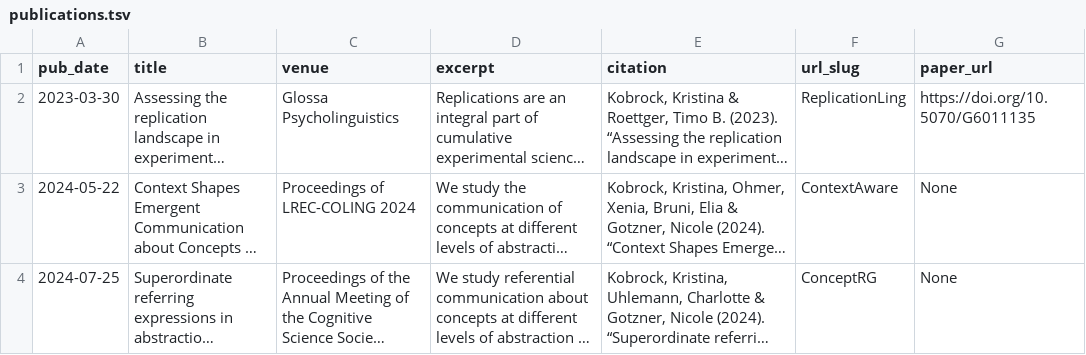
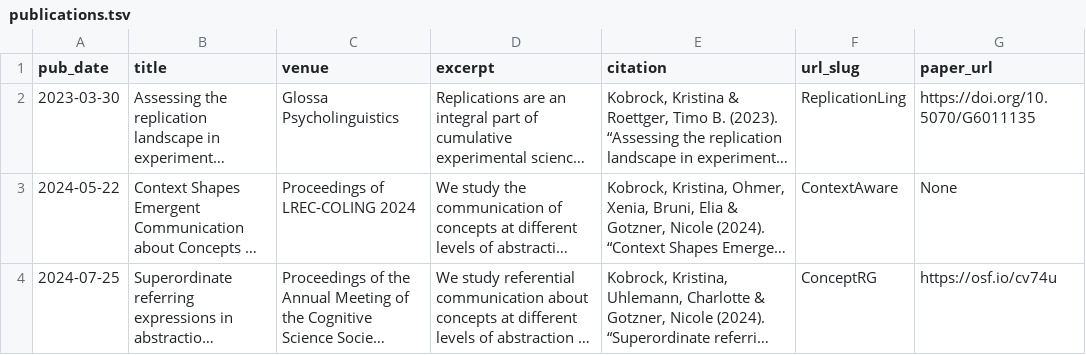
Before and after one commit to kristinakobrock/kristinakobrock.github.io, a TSV file: markdown_generator/publications.tsv, drawn as a sheet; long unchanged cells end in …; the diff names each change by its address in the sheet, - before the commit and + after, or states it on an @@ line.

Commit message:
updated publications

```diff
--- a/markdown_generator/publications.tsv
+++ b/markdown_generator/publications.tsv
-G4 (paper_url): None
+G4 (paper_url): https://osf.io/cv74u
```
Also changed, not shown: 1 other file.
